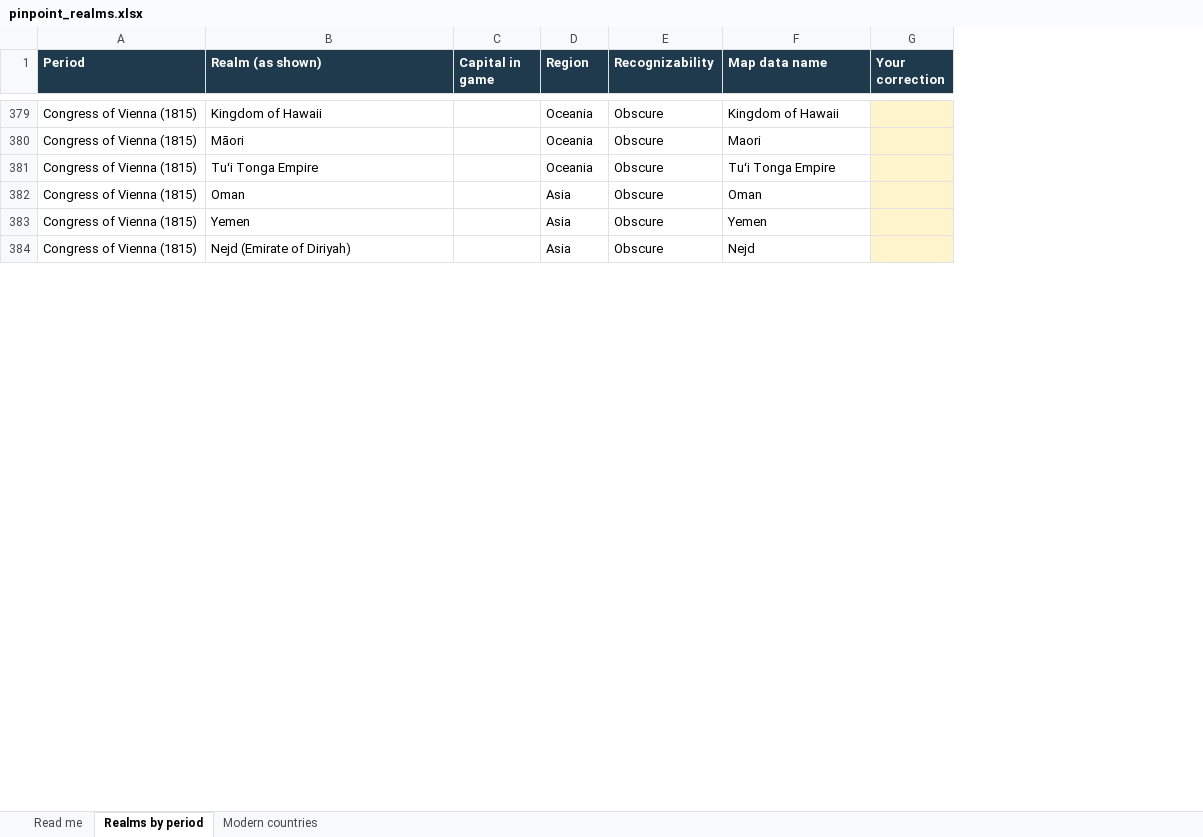
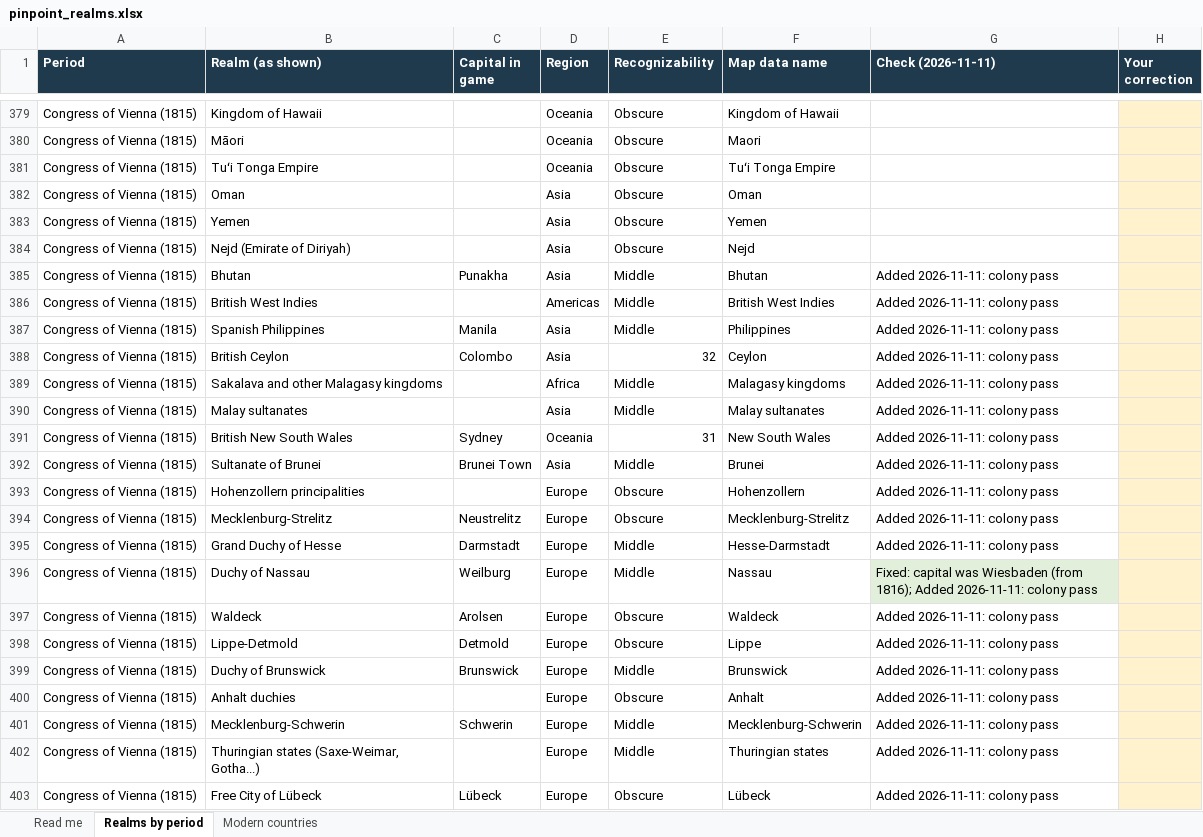
Before and after one commit to maxw2712-blip/pinpoint, an Excel workbook: docs/pinpoint_realms.xlsx, sheet Realms by period, drawn as a sheet; only a part is shown, gaps mark what is left out; values as stored, in another font and other column widths than the file's, no borders; the diff covers the shown part only; the diff names each change by its address in the sheet, - before the commit and + after, or states it on an @@ line.

```diff
--- a/docs/pinpoint_realms.xlsx (sheet Realms by period)
+++ b/docs/pinpoint_realms.xlsx (sheet Realms by period)
+column G (Check (2026-11-11)), empty
+row 385: Congress of Vienna (1815) | Bhutan | Punakha | Asia | Middle | Bhutan | Added 2026-11-11: colony pass
+row 386: Congress of Vienna (1815) | British West Indies |  | Americas | Middle | British West Indies | Added 2026-11-11: colony pass
+row 387: Congress of Vienna (1815) | Spanish Philippines | Manila | Asia | Middle | Philippines | Added 2026-11-11: colony pass
+row 388: Congress of Vienna (1815) | British Ceylon | Colombo | Asia | 32 | Ceylon | Added 2026-11-11: colony pass
+row 389: Congress of Vienna (1815) | Sakalava and other Malagasy kingdoms |  | Africa | Middle | Malagasy kingdoms | Added 2026-11-11: colony pass
+row 390: Congress of Vienna (1815) | Malay sultanates |  | Asia | Middle | Malay sultanates | Added 2026-11-11: colony pass
+row 391: Congress of Vienna (1815) | British New South Wales | Sydney | Oceania | 31 | New South Wales | Added 2026-11-11: colony pass
+row 392: Congress of Vienna (1815) | Sultanate of Brunei | Brunei Town | Asia | Middle | Brunei | Added 2026-11-11: colony pass
+row 393: Congress of Vienna (1815) | Hohenzollern principalities |  | Europe | Obscure | Hohenzollern | Added 2026-11-11: colony pass
+row 394: Congress of Vienna (1815) | Mecklenburg-Strelitz | Neustrelitz | Europe | Obscure | Mecklenburg-Strelitz | Added 2026-11-11: colony pass
+row 395: Congress of Vienna (1815) | Grand Duchy of Hesse | Darmstadt | Europe | Middle | Hesse-Darmstadt | Added 2026-11-11: colony pass
+row 396: Congress of Vienna (1815) | Duchy of Nassau | Weilburg | Europe | Middle | Nassau | Fixed: capital was Wiesbaden (from 1816); Added 2026-11-11: colony pass
+row 397: Congress of Vienna (1815) | Waldeck | Arolsen | Europe | Obscure | Waldeck | Added 2026-11-11: colony pass
+row 398: Congress of Vienna (1815) | Lippe-Detmold | Detmold | Europe | Obscure | Lippe | Added 2026-11-11: colony pass
+row 399: Congress of Vienna (1815) | Duchy of Brunswick | Brunswick | Europe | Middle | Brunswick | Added 2026-11-11: colony pass
+row 400: Congress of Vienna (1815) | Anhalt duchies |  | Europe | Obscure | Anhalt | Added 2026-11-11: colony pass
+row 401: Congress of Vienna (1815) | Mecklenburg-Schwerin | Schwerin | Europe | Middle | Mecklenburg-Schwerin | Added 2026-11-11: colony pass
+row 402: Congress of Vienna (1815) | Thuringian states (Saxe-Weimar, Gotha...) |  | Europe | Middle | Thuringian states | Added 2026-11-11: colony pass
+row 403: Congress of Vienna (1815) | Free City of Lübeck | Lübeck | Europe | Obscure | Lübeck | Added 2026-11-11: colony pass
```
Also changed, not shown: 158 added rows and 32 edited cells elsewhere in this sheet, sheet Read me, sheet Modern countries, 6 other files.
